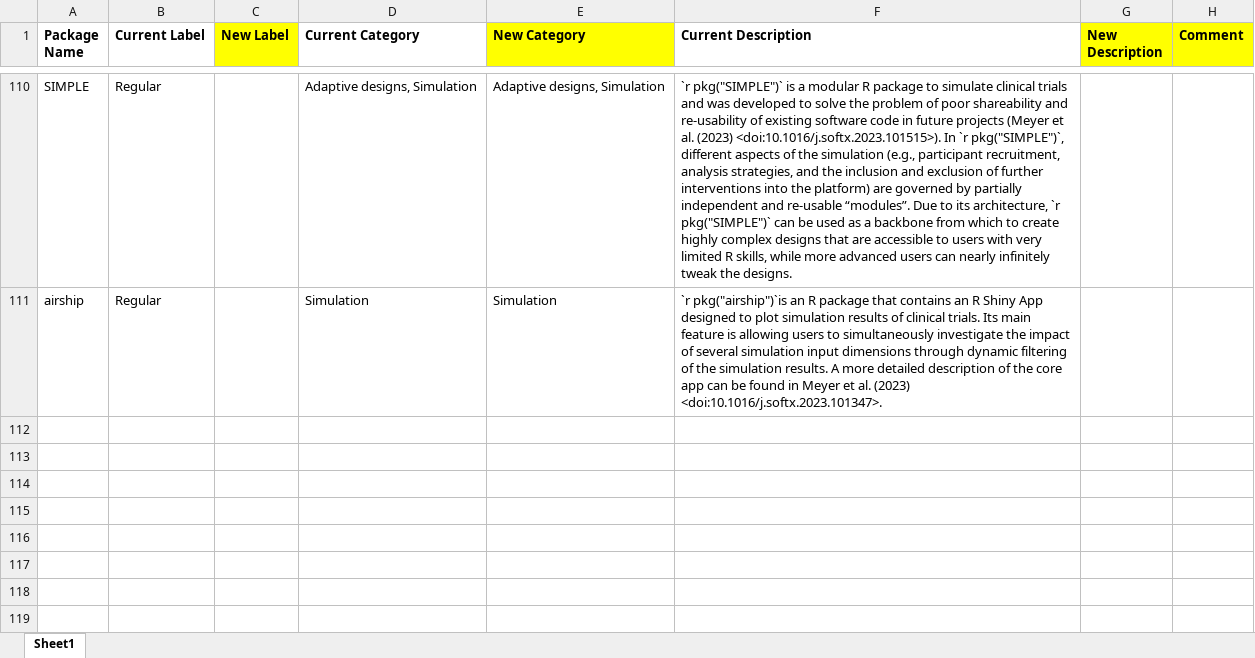
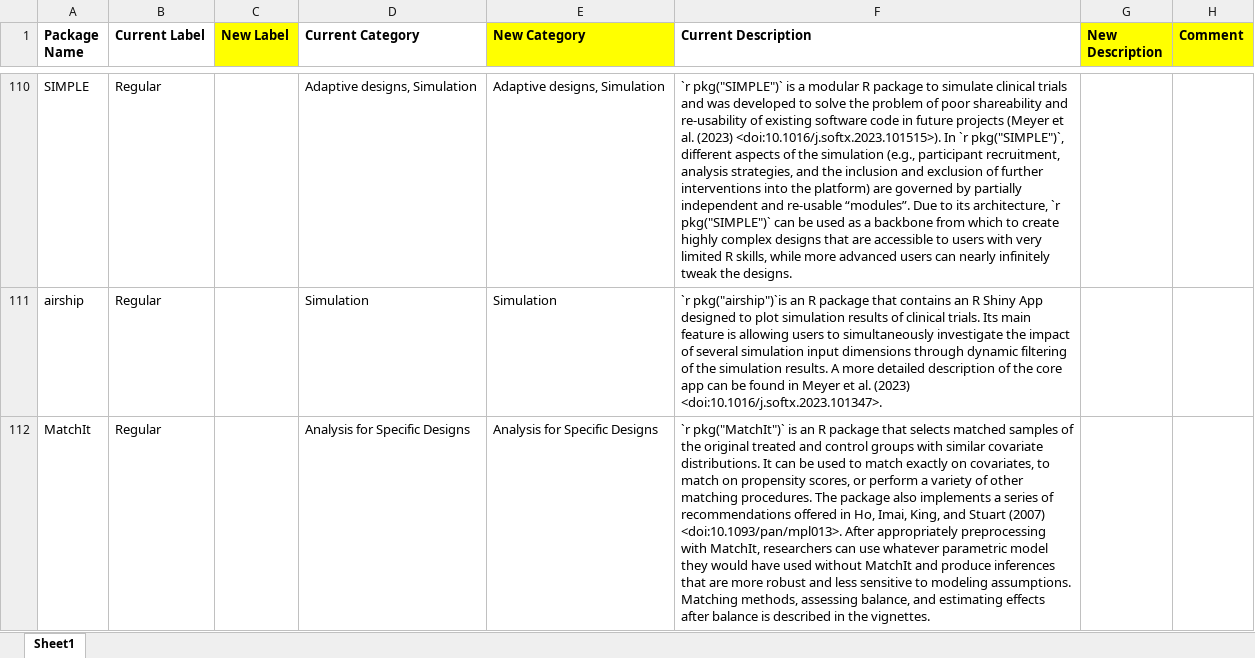
Before and after one commit to ya-wang-git/CRAN-task-view-ClinicalTrials, an Excel workbook: doc/CTV ClinicalTrial File.xlsx, sheet Sheet1, drawn as a sheet; only a part is shown, gaps mark what is left out; values as stored, in another font and other column widths than the file's, no borders; charts and pictures not drawn; the diff names each change by its address in the sheet, - before the commit and + after, or states it on an @@ line.

Commit message:
add mice and MatchIt

```diff
--- a/doc/CTV ClinicalTrial File.xlsx (sheet Sheet1)
+++ b/doc/CTV ClinicalTrial File.xlsx (sheet Sheet1)
+row 112: MatchIt | Regular |  | Analysis for Specific Designs | Analysis for Specific Designs | `r pkg("MatchIt")` is an R package that selects matched samples of the original treated and control groups with similar covariate distributions. It can be used to match exactly on covariates, to match on propensity scores, or perform a variety of other matching procedures. The package also implements a series of recommendations offered in Ho, Imai, King, and Stuart (2007) <doi:10.1093/pan/mpl013>. After appropriately preprocessing with MatchIt, researchers can use whatever parametric model they would have used without MatchIt and produce inferences that are more robust and less sensitive to modeling assumptions. Matching methods, assessing balance, and estimating effects after balance is described in the vignettes.
```
Also changed, not shown: charts or pictures, 1 other file.
